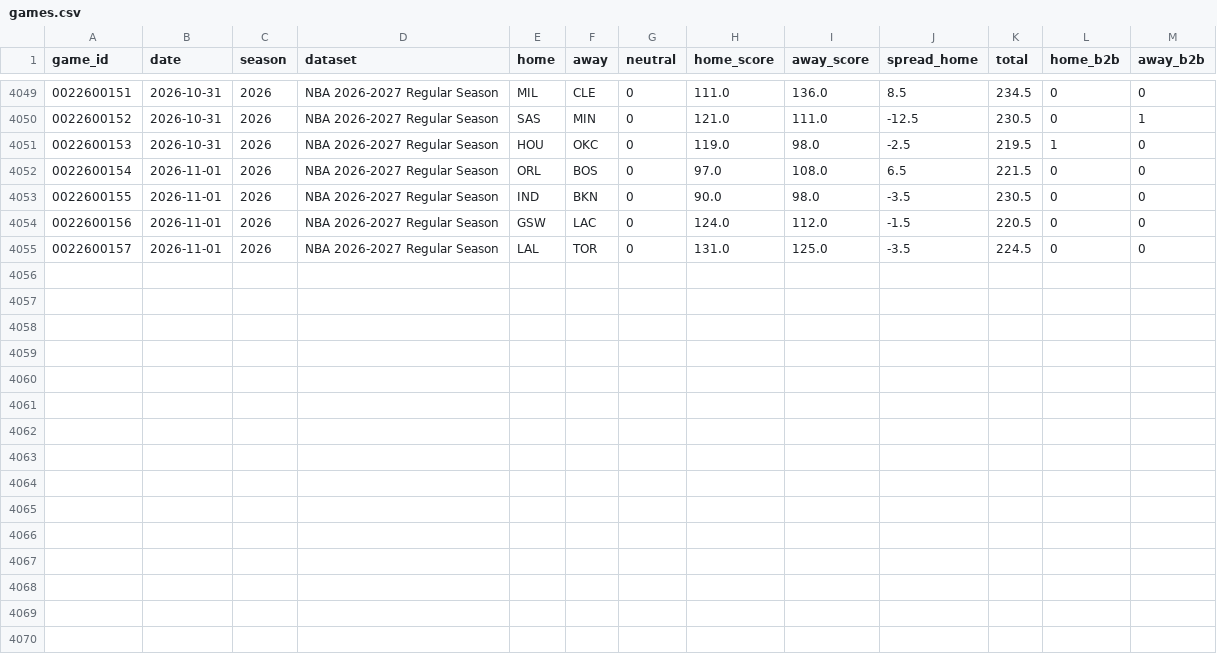
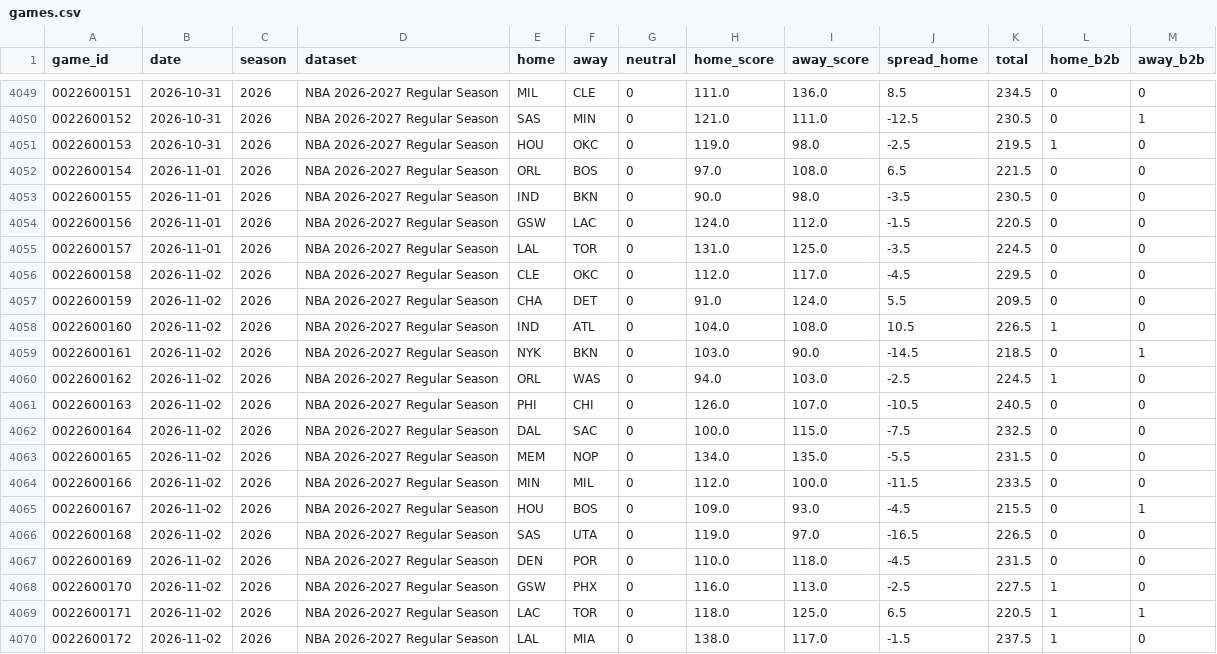
Before and after one commit to k-maaker/nba-rankings, a CSV file: data/games.csv, drawn as a sheet; only a part is shown, gaps mark what is left out.

```diff
--- a/data/games.csv
+++ b/data/games.csv
@@ -4055 +4055,16 @@ game_id,date,season,dataset,home,away,neutral,home_score,away_score,spread_home,
 0022600157,2026-11-01,2026,NBA 2026-2027 Regular Season,LAL,TOR,0,131.0,125.0,-3.5,224.5,0,0
+0022600158,2026-11-02,2026,NBA 2026-2027 Regular Season,CLE,OKC,0,112.0,117.0,-4.5,229.5,0,0
+0022600159,2026-11-02,2026,NBA 2026-2027 Regular Season,CHA,DET,0,91.0,124.0,5.5,209.5,0,0
+0022600160,2026-11-02,2026,NBA 2026-2027 Regular Season,IND,ATL,0,104.0,108.0,10.5,226.5,1,0
+0022600161,2026-11-02,2026,NBA 2026-2027 Regular Season,NYK,BKN,0,103.0,90.0,-14.5,218.5,0,1
+0022600162,2026-11-02,2026,NBA 2026-2027 Regular Season,ORL,WAS,0,94.0,103.0,-2.5,224.5,1,0
+0022600163,2026-11-02,2026,NBA 2026-2027 Regular Season,PHI,CHI,0,126.0,107.0,-10.5,240.5,0,0
+0022600164,2026-11-02,2026,NBA 2026-2027 Regular Season,DAL,SAC,0,100.0,115.0,-7.5,232.5,0,0
+0022600165,2026-11-02,2026,NBA 2026-2027 Regular Season,MEM,NOP,0,134.0,135.0,-5.5,231.5,0,0
+0022600166,2026-11-02,2026,NBA 2026-2027 Regular Season,MIN,MIL,0,112.0,100.0,-11.5,233.5,0,0
+0022600167,2026-11-02,2026,NBA 2026-2027 Regular Season,HOU,BOS,0,109.0,93.0,-4.5,215.5,0,1
+0022600168,2026-11-02,2026,NBA 2026-2027 Regular Season,SAS,UTA,0,119.0,97.0,-16.5,226.5,0,0
+0022600169,2026-11-02,2026,NBA 2026-2027 Regular Season,DEN,POR,0,110.0,118.0,-4.5,231.5,0,0
+0022600170,2026-11-02,2026,NBA 2026-2027 Regular Season,GSW,PHX,0,116.0,113.0,-2.5,227.5,1,0
+0022600171,2026-11-02,2026,NBA 2026-2027 Regular Season,LAC,TOR,0,118.0,125.0,6.5,220.5,1,1
+0022600172,2026-11-02,2026,NBA 2026-2027 Regular Season,LAL,MIA,0,138.0,117.0,-1.5,237.5,1,0
```
Also changed, not shown: data/history.csv, docs/rankings.csv, 1 other file.
